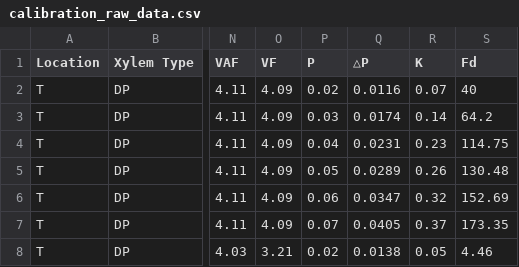
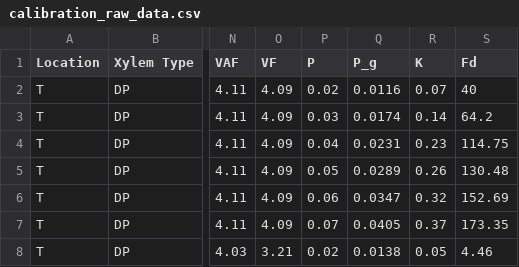
Before and after one commit to mattocci27/sap-comparison, a CSV file: data-raw/calibration_raw_data.csv, drawn as a sheet; only a part is shown, gaps mark what is left out; the diff names each change by its address in the sheet, - before the commit and + after, or states it on an @@ line.

```diff
--- a/data-raw/calibration_raw_data.csv
+++ b/data-raw/calibration_raw_data.csv
-Q1: △P
+Q1: P_g
```
Also changed, not shown: 5 other files.
